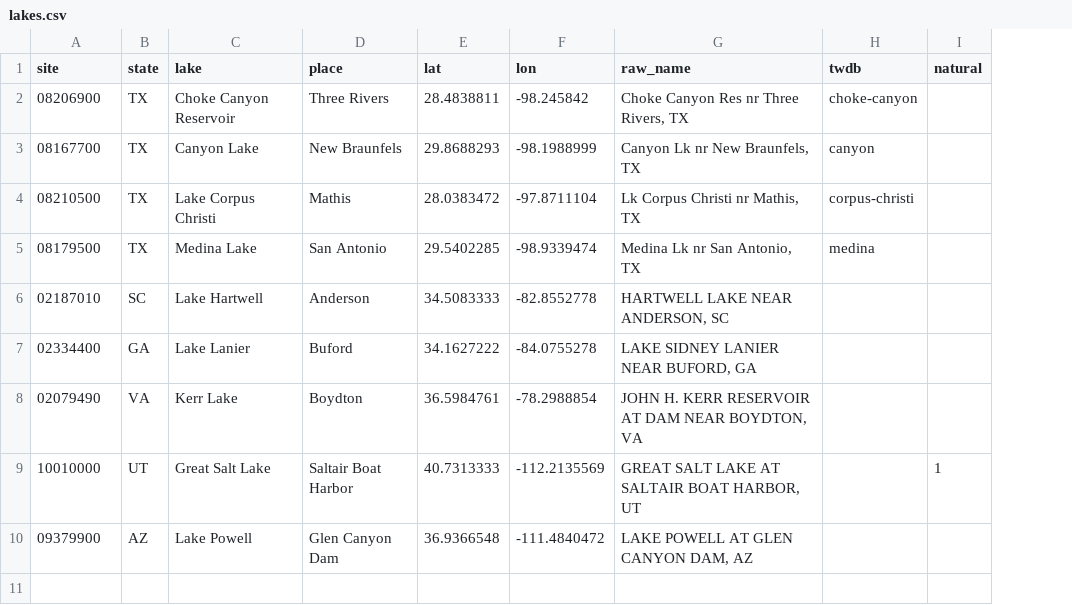
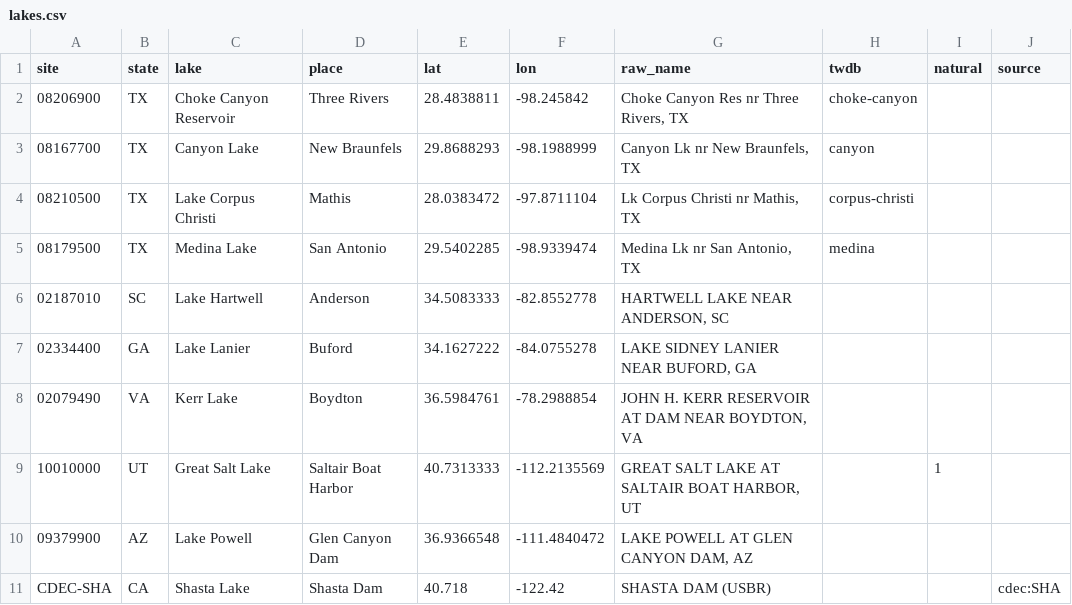
Before and after one commit to MwooVancity/riverwaterlevels, a CSV file: data/lakes.csv, drawn as a sheet; the diff names each change by its address in the sheet, - before the commit and + after, or states it on an @@ line.

```diff
--- a/data/lakes.csv
+++ b/data/lakes.csv
+column J (source), empty
+row 11: CDEC-SHA | CA | Shasta Lake | Shasta Dam | 40.718 | -122.42 | SHASTA DAM (USBR) |  |  | cdec:SHA
```
Also changed, not shown: 10 other files.
